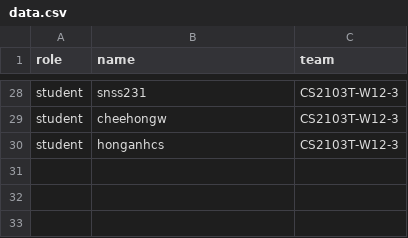
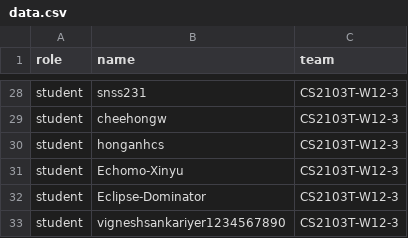
Before and after one commit to yucongkoo/public_data, a CSV file: data.csv, drawn as a sheet; only a part is shown, gaps mark what is left out; the diff names each change by its address in the sheet, - before the commit and + after, or states it on an @@ line.

Commit message:
Update data.csv

```diff
--- a/data.csv
+++ b/data.csv
+row 31: student | Echomo-Xinyu | CS2103T-W12-3
+row 32: student | Eclipse-Dominator | CS2103T-W12-3
+row 33: student | vigneshsankariyer1234567890 | CS2103T-W12-3
```
